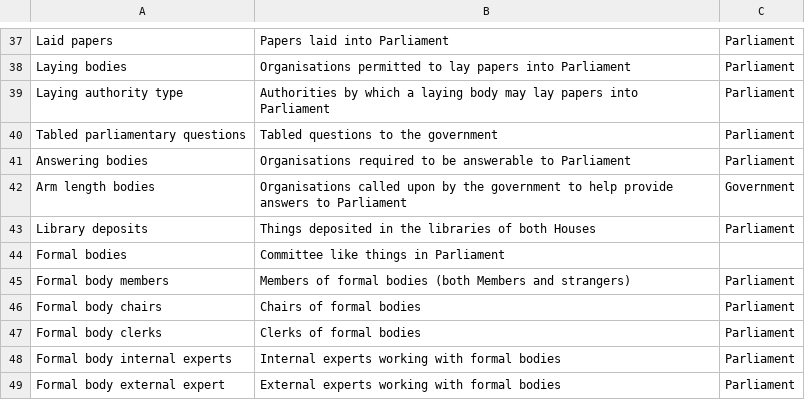
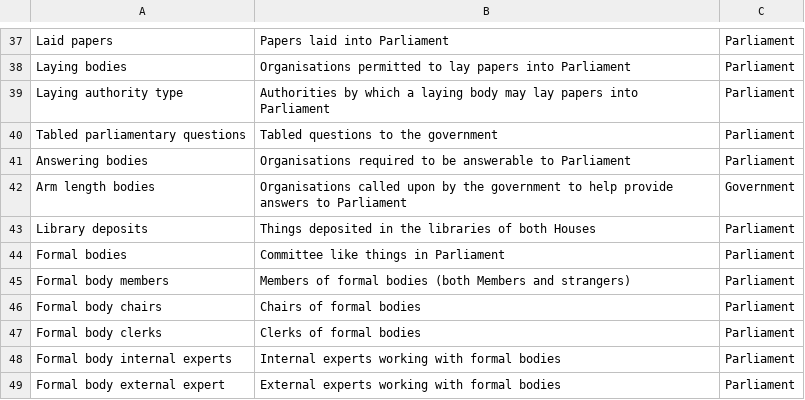
Before and after one commit to ukparliament/ontologies, a CSV file: list-of-lists.csv, drawn as a sheet; only a part is shown, gaps mark what is left out.

Commit message:
added missing column. more oops

```diff
--- a/list-of-lists.csv
+++ b/list-of-lists.csv
@@ -43,3 +43,3 @@ Arm length bodies, Organisations called upon by the government to help provide a
 Library deposits, Things deposited in the libraries of both Houses, Parliament
-Formal bodies, Committee like things in Parliament
+Formal bodies, Committee like things in Parliament, Parliament
 Formal body members, Members of formal bodies (both Members and strangers), Parliament
```
